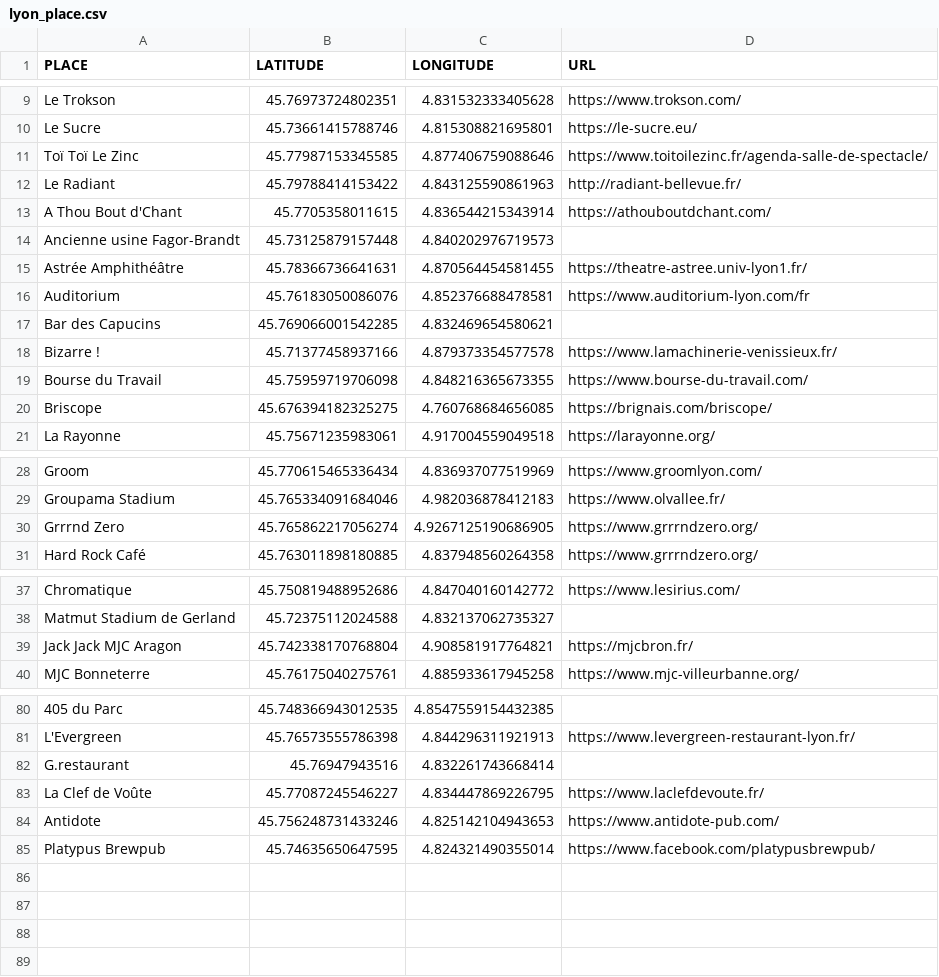
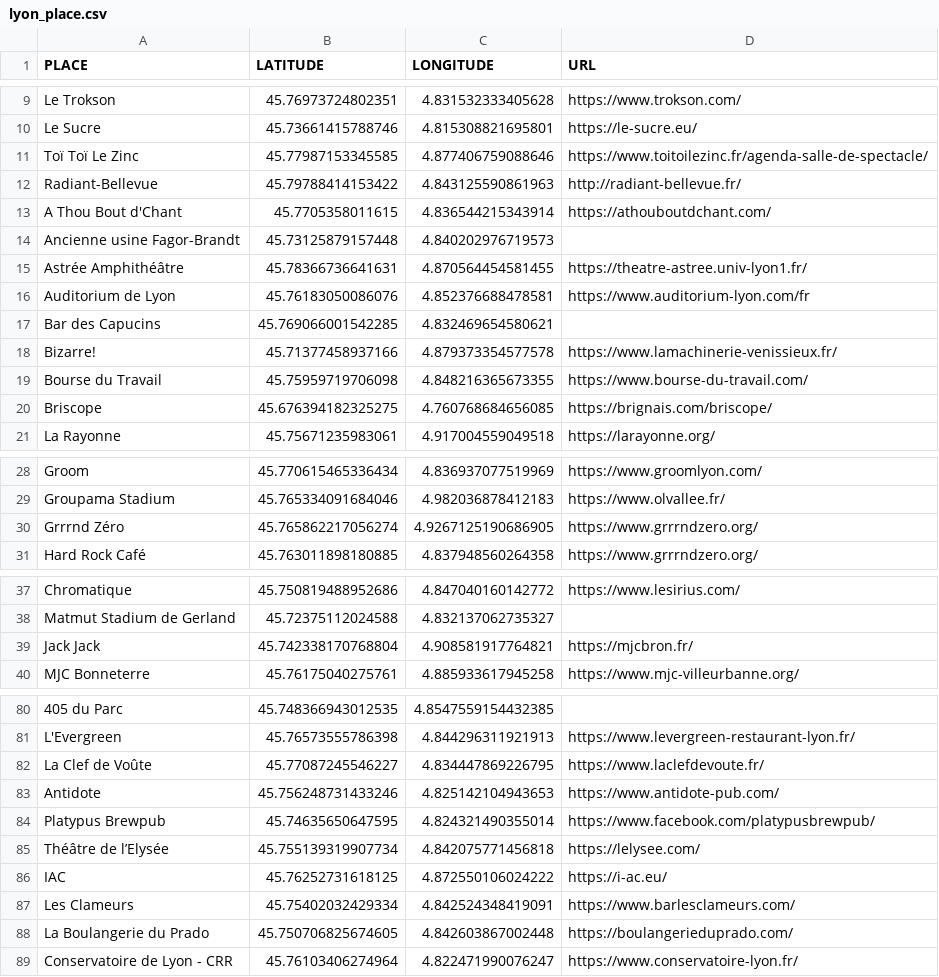
Before and after one commit to agrignard/WhatsNext, a CSV file: www/lyon_place.csv, drawn as a sheet; only a part is shown, gaps mark what is left out; removed rows and columns are numbered as before the commit, all else as after; the diff covers the shown part only; the diff names each change by its address in the sheet, - before the commit and + after, or states it on an @@ line.

```diff
--- a/www/lyon_place.csv
+++ b/www/lyon_place.csv
-A12 (PLACE): Le Radiant
+A12 (PLACE): Radiant-Bellevue
-A16 (PLACE): Auditorium
+A16 (PLACE): Auditorium de Lyon
-A18 (PLACE): Bizarre !
+A18 (PLACE): Bizarre!
-A30 (PLACE): Grrrnd Zero
+A30 (PLACE): Grrrnd Zéro
-A39 (PLACE): Jack Jack MJC Aragon
+A39 (PLACE): Jack Jack
-row 82: G.restaurant | 45.76947943516 | 4.832261743668414
+row 85: Théâtre de l’Elysée | 45.755139319907734 | 4.842075771456818 | https://lelysee.com/
+row 86: IAC | 45.76252731618125 | 4.872550106024222 | https://i-ac.eu/
+row 87: Les Clameurs | 45.75402032429334 | 4.842524348419091 | https://www.barlesclameurs.com/
+row 88: La Boulangerie du Prado | 45.750706825674605 | 4.842603867002448 | https://boulangerieduprado.com/
+row 89: Conservatoire de Lyon - CRR | 45.76103406274964 | 4.822471990076247 | https://www.conservatoire-lyon.fr/
```
Also changed, not shown: 1 edited cell elsewhere in this file, 8 other files.
